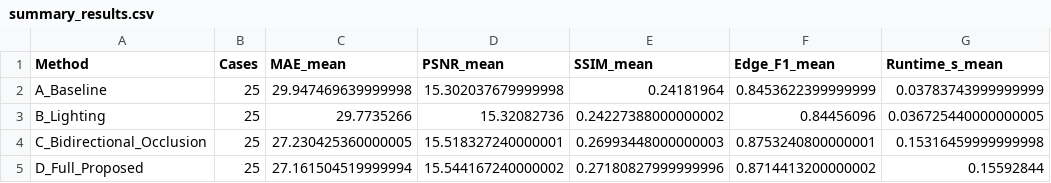
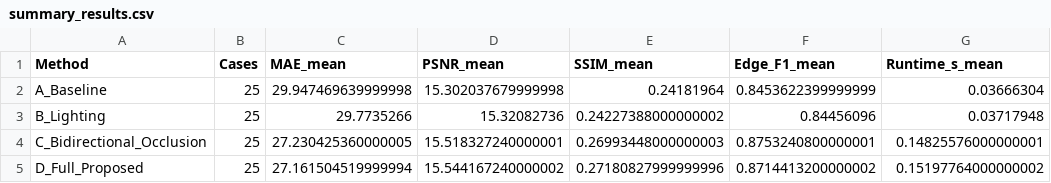
Before and after one commit to HEINHTETMOEHTUN/thai-coconut-shell-ibr, a CSV file: evaluation/rendering/summary_results.csv, drawn as a sheet.

```diff
--- a/evaluation/rendering/summary_results.csv
+++ b/evaluation/rendering/summary_results.csv
@@ -1,5 +1,5 @@
 Method,Cases,MAE_mean,PSNR_mean,SSIM_mean,Edge_F1_mean,Runtime_s_mean
-A_Baseline,25,29.947469639999998,15.302037679999998,0.24181964,0.8453622399999999,0.03783743999999999
-B_Lighting,25,29.7735266,15.32082736,0.24227388000000002,0.84456096,0.036725440000000005
-C_Bidirectional_Occlusion,25,27.230425360000005,15.518327240000001,0.26993448000000003,0.8753240800000001,0.15316459999999998
-D_Full_Proposed,25,27.161504519999994,15.544167240000002,0.27180827999999996,0.8714413200000002,0.15592844
+A_Baseline,25,29.947469639999998,15.302037679999998,0.24181964,0.8453622399999999,0.03666304
+B_Lighting,25,29.7735266,15.32082736,0.24227388000000002,0.84456096,0.03717948
+C_Bidirectional_Occlusion,25,27.230425360000005,15.518327240000001,0.26993448000000003,0.8753240800000001,0.14825576000000001
+D_Full_Proposed,25,27.161504519999994,15.544167240000002,0.27180827999999996,0.8714413200000002,0.15197764000000002
```
Also changed, not shown: evaluation/rendering/per_case_results.csv, 2 other files.
